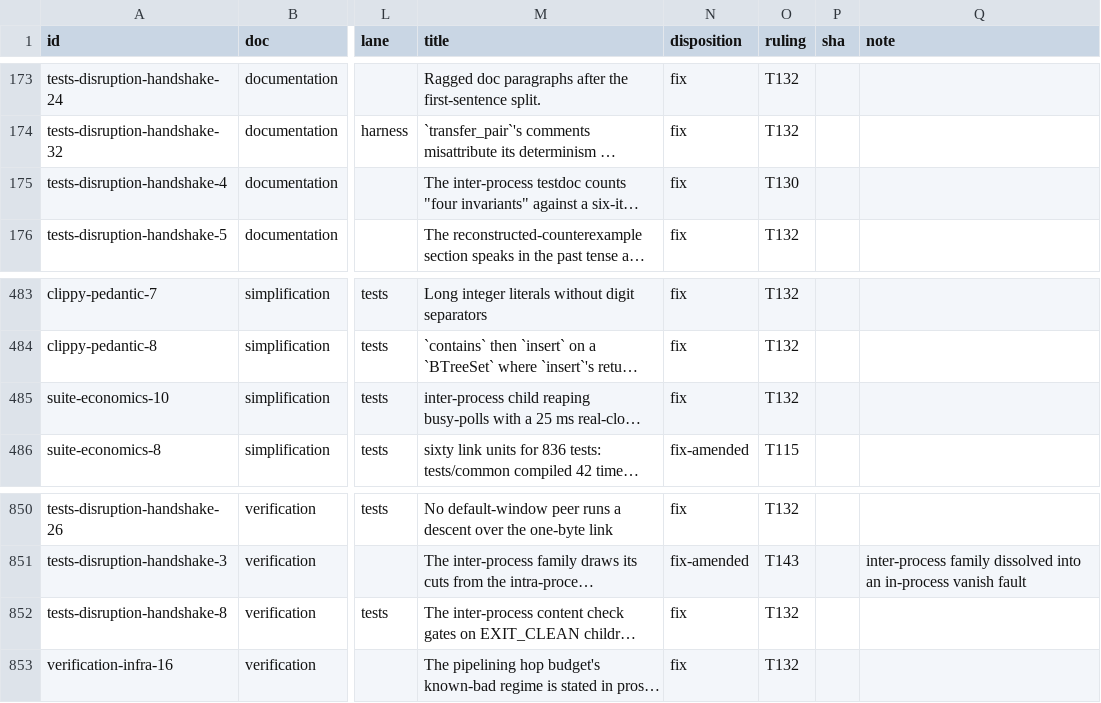
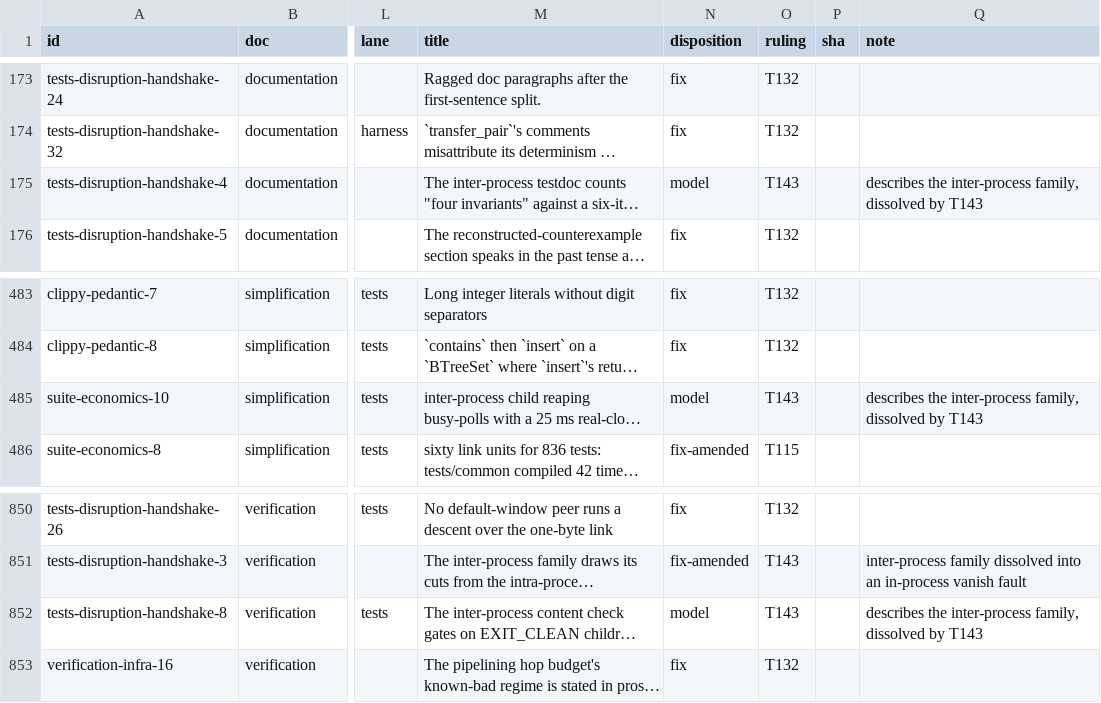
Before and after one commit to oxidecomputer/rumors, a TSV file: .agent-notes/2026-09-01-holistic-review-rumors/triage/ledger.tsv, drawn as a sheet; only a part is shown, gaps mark what is left out; long unchanged cells end in …; the diff names each change by its address in the sheet, - before the commit and + after, or states it on an @@ line.

Commit message:
Agent note: T149 (party-alias comparison dropped as model); three rows moot under T143

```diff
--- a/.agent-notes/2026-09-01-holistic-review-rumors/triage/ledger.tsv
+++ b/.agent-notes/2026-09-01-holistic-review-rumors/triage/ledger.tsv
-N175 (disposition): fix
+N175 (disposition): model
-O175 (ruling): T130
+O175 (ruling): T143
-Q175 (note): (empty)
+Q175 (note): describes the inter-process family, dissolved by T143
-N485 (disposition): fix
+N485 (disposition): model
-O485 (ruling): T132
+O485 (ruling): T143
-Q485 (note): (empty)
+Q485 (note): describes the inter-process family, dissolved by T143
-N852 (disposition): fix
+N852 (disposition): model
-O852 (ruling): T132
+O852 (ruling): T143
-Q852 (note): (empty)
+Q852 (note): describes the inter-process family, dissolved by T143
```
Also changed, not shown: 1 other file.
